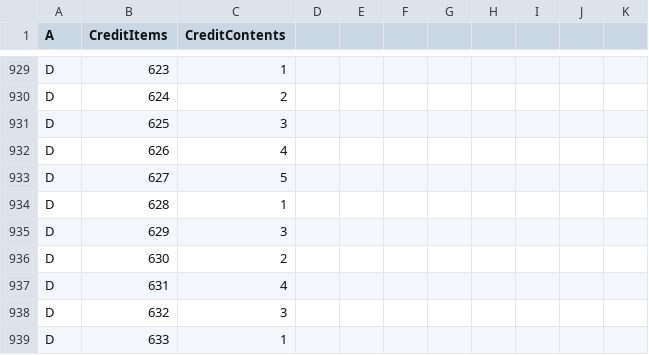
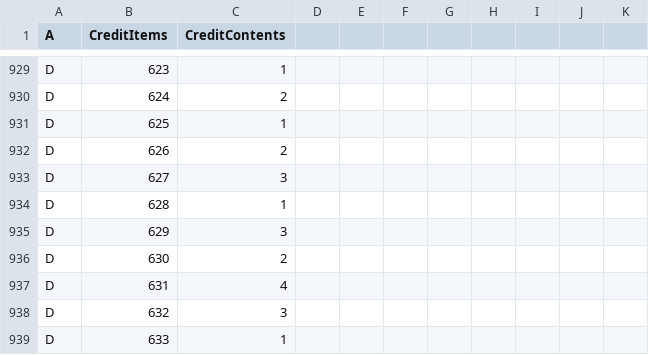
Before and after one commit to toymusicscore/1, a TSV file: docs/data/bach-invention-02.tsv, drawn as a sheet; only a part is shown, gaps mark what is left out.

Commit message:
demp

```diff
--- a/docs/data/bach-invention-02.tsv
+++ b/docs/data/bach-invention-02.tsv
@@ -930,5 +930,5 @@ D	623	1
 D	624	2								
-D	625	3								
-D	626	4								
-D	627	5								
+D	625	1								
+D	626	2								
+D	627	3								
 D	628	1								
```
